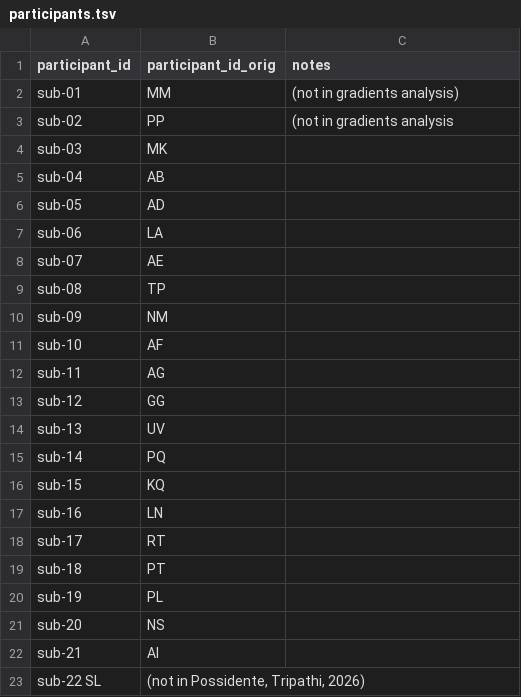
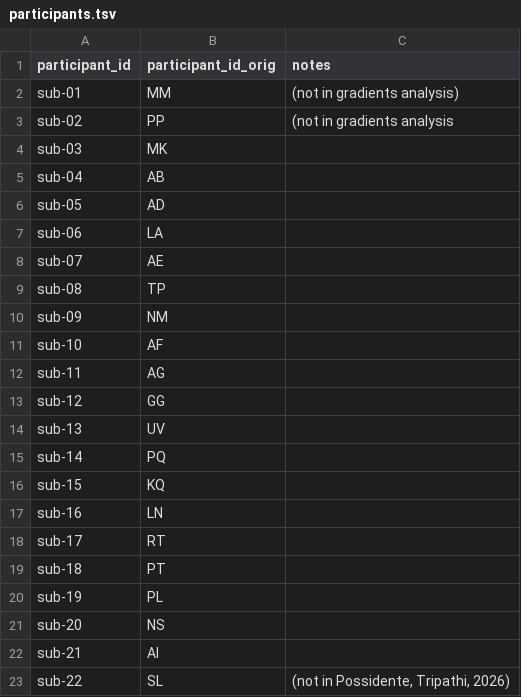
Before and after one commit to OpenNeuroDatasets-JSONLD/ds007231, a TSV file: participants.tsv, drawn as a sheet; removed rows and columns are numbered as before the commit, all else as after; the diff names each change by its address in the sheet, - before the commit and + after, or states it on an @@ line.

Commit message:
[OpenNeuro] Recorded changes

```diff
--- a/participants.tsv
+++ b/participants.tsv
-row 23: sub-22 SL | (not in Possidente, Tripathi, 2026)
+row 23: sub-22 | SL | (not in Possidente, Tripathi, 2026)
```
